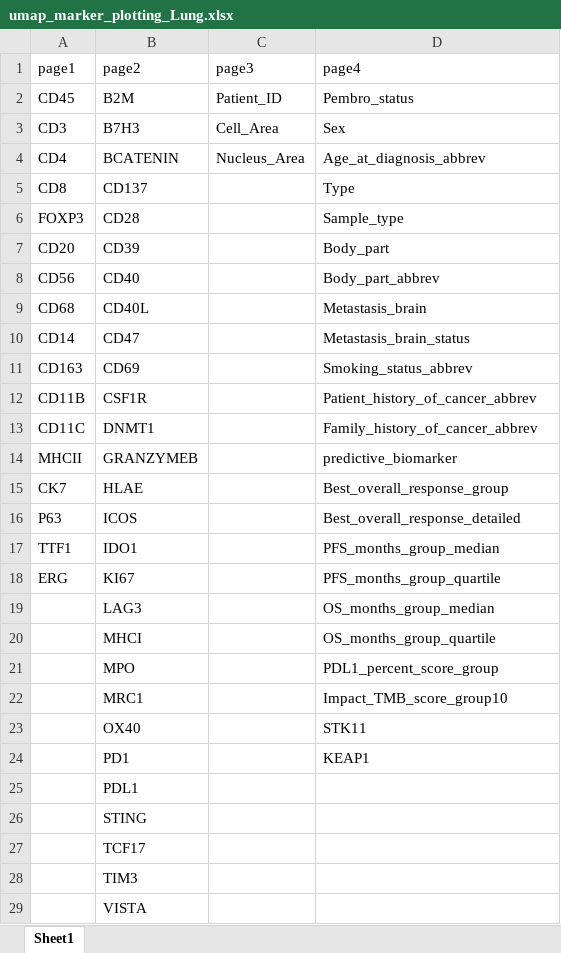
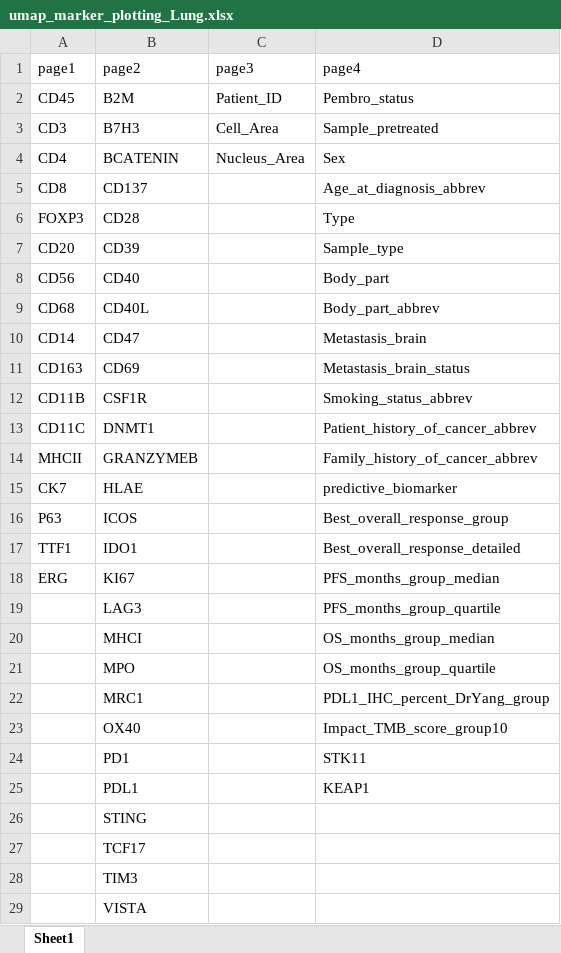
Before and after one commit to soccin/Halo-Lung, an Excel workbook: assets/graphics/umap_marker_plotting_Lung.xlsx, sheet Sheet1, drawn as a sheet; values as stored, in another font and other column widths than the file's, no borders; the diff names each change by its address in the sheet, - before the commit and + after, or states it on an @@ line.

```diff
--- a/assets/graphics/umap_marker_plotting_Lung.xlsx (sheet Sheet1)
+++ b/assets/graphics/umap_marker_plotting_Lung.xlsx (sheet Sheet1)
-D3 (page4): Sex
+D3 (page4): Sample_pretreated
-D4 (page4): Age_at_diagnosis_abbrev
+D4 (page4): Sex
-D5 (page4): Type
+D5 (page4): Age_at_diagnosis_abbrev
-D6 (page4): Sample_type
+D6 (page4): Type
-D7 (page4): Body_part
+D7 (page4): Sample_type
-D8 (page4): Body_part_abbrev
+D8 (page4): Body_part
-D9 (page4): Metastasis_brain
+D9 (page4): Body_part_abbrev
-D10 (page4): Metastasis_brain_status
+D10 (page4): Metastasis_brain
-D11 (page4): Smoking_status_abbrev
+D11 (page4): Metastasis_brain_status
-D12 (page4): Patient_history_of_cancer_abbrev
+D12 (page4): Smoking_status_abbrev
-D13 (page4): Family_history_of_cancer_abbrev
+D13 (page4): Patient_history_of_cancer_abbrev
-D14 (page4): predictive_biomarker
+D14 (page4): Family_history_of_cancer_abbrev
-D15 (page4): Best_overall_response_group
+D15 (page4): predictive_biomarker
-D16 (page4): Best_overall_response_detailed
+D16 (page4): Best_overall_response_group
-D17 (page4): PFS_months_group_median
+D17 (page4): Best_overall_response_detailed
-D18 (page4): PFS_months_group_quartile
+D18 (page4): PFS_months_group_median
-D19 (page4): OS_months_group_median
+D19 (page4): PFS_months_group_quartile
-D20 (page4): OS_months_group_quartile
+D20 (page4): OS_months_group_median
-D21 (page4): PDL1_percent_score_group
+D21 (page4): OS_months_group_quartile
-D22 (page4): Impact_TMB_score_group10
+D22 (page4): PDL1_IHC_percent_DrYang_group
-D23 (page4): STK11
+D23 (page4): Impact_TMB_score_group10
-D24 (page4): KEAP1
+D24 (page4): STK11
-D25 (page4): (empty)
+D25 (page4): KEAP1
```
Also changed, not shown: 2 other files.
